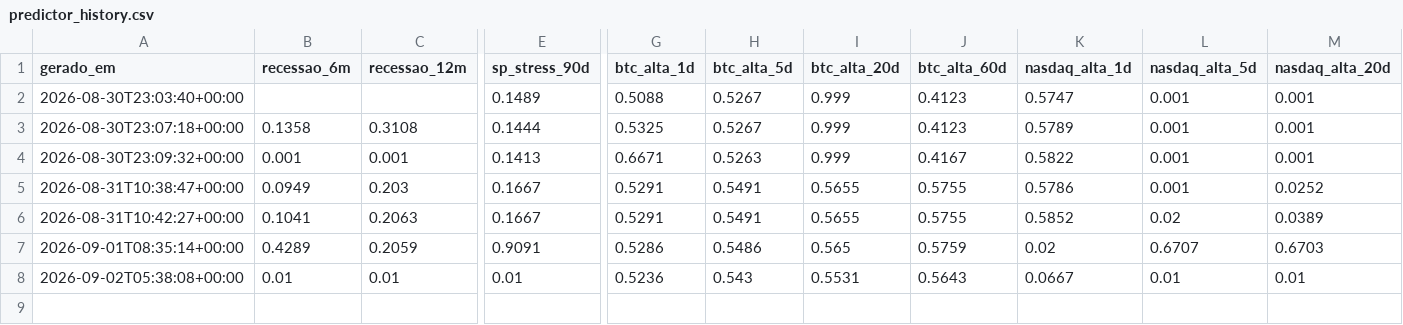
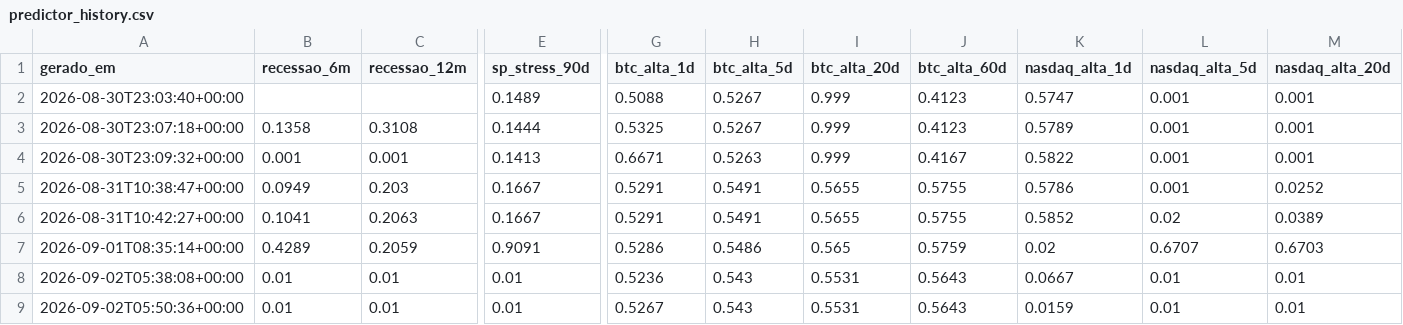
Before and after one commit to lucas-santos-f/btc-macro-dashboard, a CSV file: predictor_history.csv, drawn as a sheet; only a part is shown, gaps mark what is left out; rows hold the shown columns only; the diff names each change by its address in the sheet, - before the commit and + after, or states it on an @@ line.

Commit message:
show statistical scenarios and the calibrated prediction history

```diff
--- a/predictor_history.csv
+++ b/predictor_history.csv
+row 9: 2026-09-02T05:50:36+00:00 | 0.01 | 0.01 | 0.01 | 0.5267 | 0.543 | 0.5531 | 0.5643 | 0.0159 | 0.01 | 0.01
```
Also changed, not shown: 7 other files.
